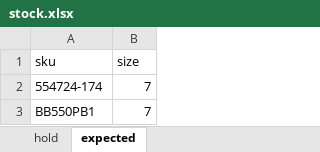
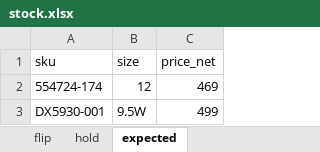
Before and after one commit to nudam00/SneakersPriceChecker, an Excel workbook: input/stock.xlsx, sheet expected, drawn as a sheet; values as stored, in another font and other column widths than the file's, no borders; removed rows and columns are numbered as before the commit, all else as after; the diff names each change by its address in the sheet, - before the commit and + after, or states it on an @@ line.

```diff
--- a/input/stock.xlsx (sheet expected)
+++ b/input/stock.xlsx (sheet expected)
+sheet tab: flip
+column C (price_net), row 2: 469
-B2 (size): 7
+B2 (size): 12
-row 3: BB550PB1 | 7
+row 3: DX5930-001 | 9.5W | 499
```
Also changed, not shown: sheet hold, output/prices.xlsx, 17 other files.
